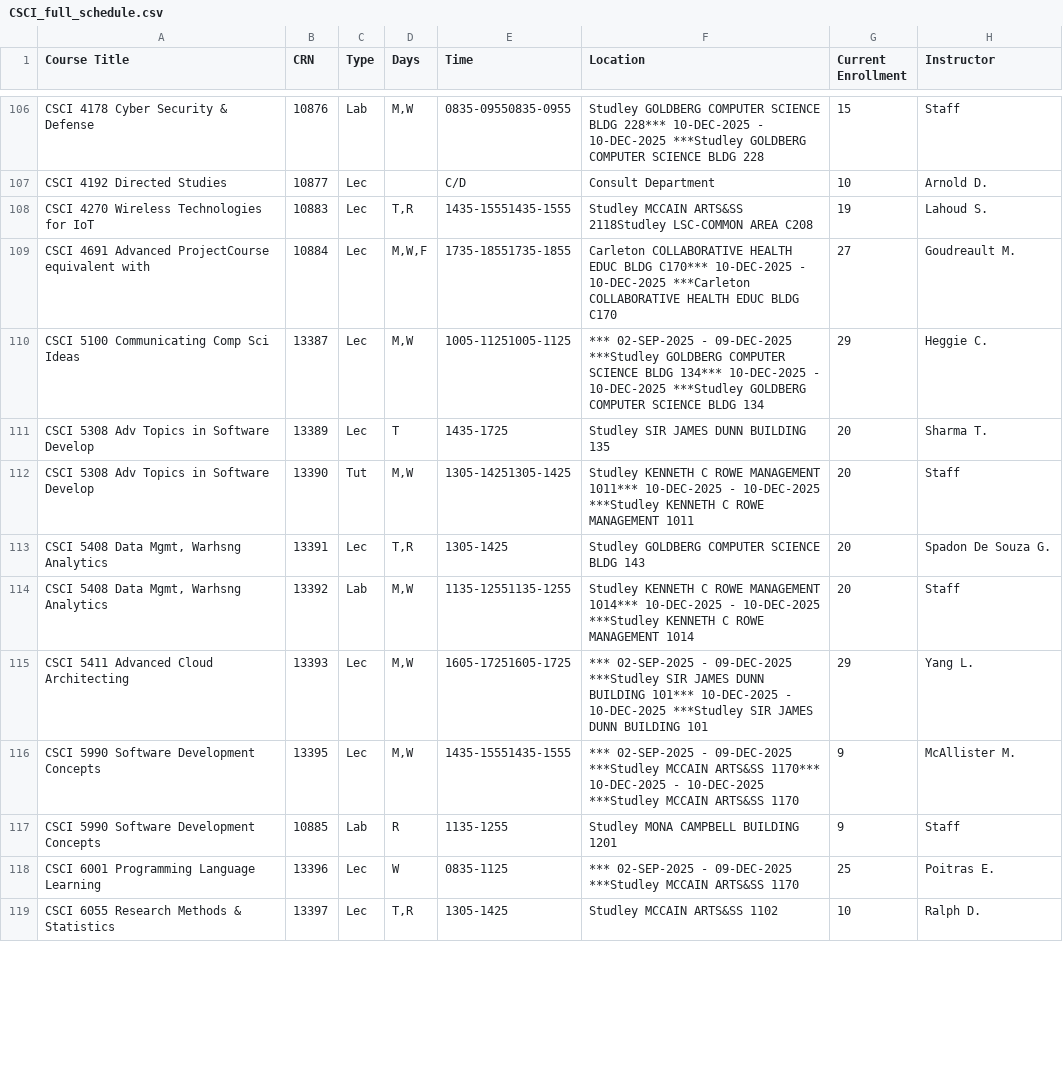
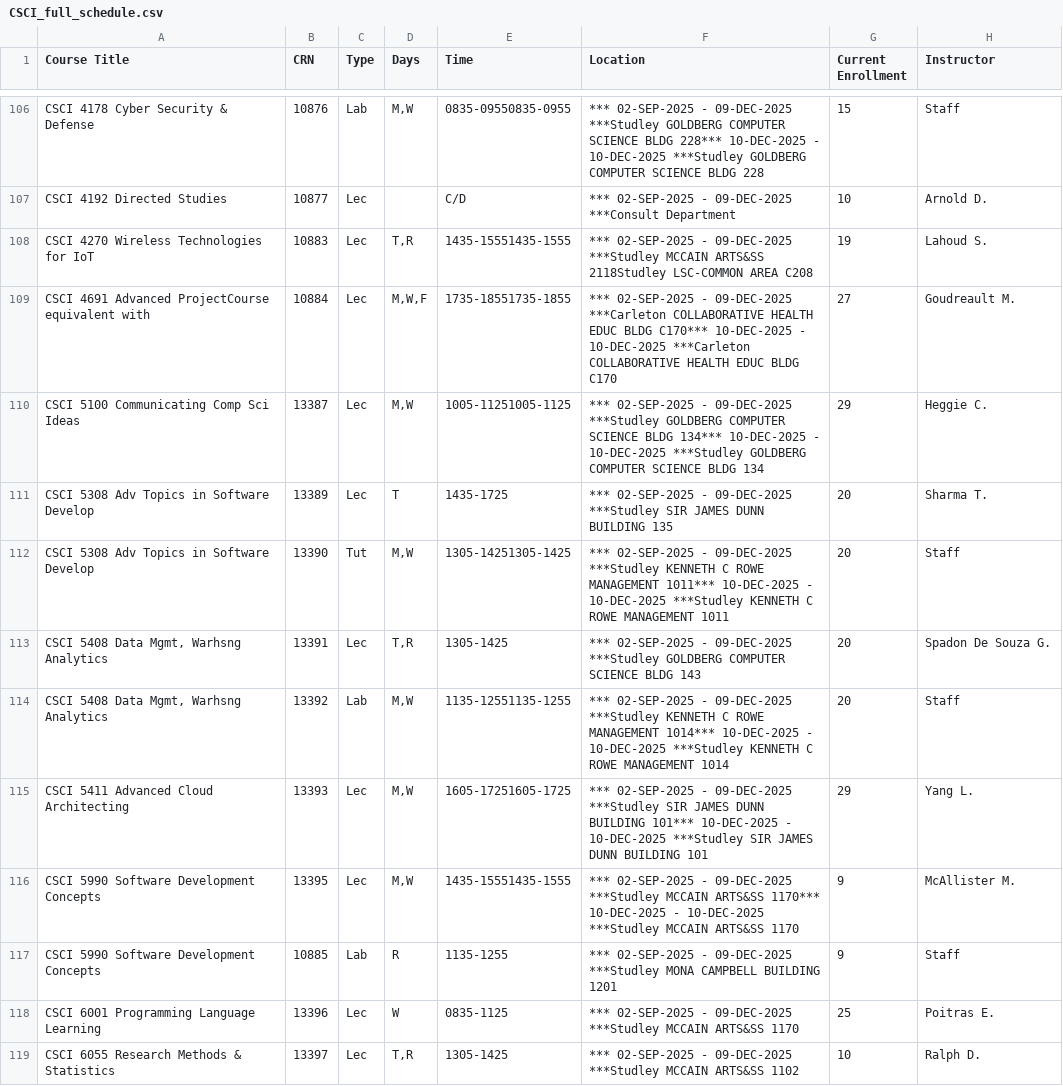
Before and after one commit to SarahKilford/csci-schedule-dashboard, a CSV file: data/CSCI_full_schedule.csv, drawn as a sheet; only a part is shown, gaps mark what is left out; the diff covers the shown part only; the diff names each change by its address in the sheet, - before the commit and + after, or states it on an @@ line.

```diff
--- a/data/CSCI_full_schedule.csv
+++ b/data/CSCI_full_schedule.csv
-F106 (Location): Studley GOLDBERG COMPUTER…
+F106 (Location): *** 02-SEP-2025 - 09-DEC-2025 ***Studley GOLDBERG COMPUTER…
-F107 (Location): Consult Department
+F107 (Location): *** 02-SEP-2025 - 09-DEC-2025 ***Consult Department
-F108 (Location): Studley MCCAIN ARTS&SS…
+F108 (Location): *** 02-SEP-2025 - 09-DEC-2025 ***Studley MCCAIN ARTS&SS…
-F109 (Location): Carleton COLLABORATIVE HEALTH…
+F109 (Location): *** 02-SEP-2025 - 09-DEC-2025 ***Carleton COLLABORATIVE HEALTH…
-F111 (Location): Studley SIR JAMES…
+F111 (Location): *** 02-SEP-2025 - 09-DEC-2025 ***Studley SIR JAMES…
-F112 (Location): Studley KENNETH C…
+F112 (Location): *** 02-SEP-2025 - 09-DEC-2025 ***Studley KENNETH C…
-F113 (Location): Studley GOLDBERG COMPUTER…
+F113 (Location): *** 02-SEP-2025 - 09-DEC-2025 ***Studley GOLDBERG COMPUTER…
-F114 (Location): Studley KENNETH C…
+F114 (Location): *** 02-SEP-2025 - 09-DEC-2025 ***Studley KENNETH C…
-F117 (Location): Studley MONA CAMPBELL…
+F117 (Location): *** 02-SEP-2025 - 09-DEC-2025 ***Studley MONA CAMPBELL…
-F119 (Location): Studley MCCAIN ARTS&SS 1102
+F119 (Location): *** 02-SEP-2025 - 09-DEC-2025 ***Studley MCCAIN ARTS&SS 1102
```
Also changed, not shown: 96 edited cells elsewhere in this file.
